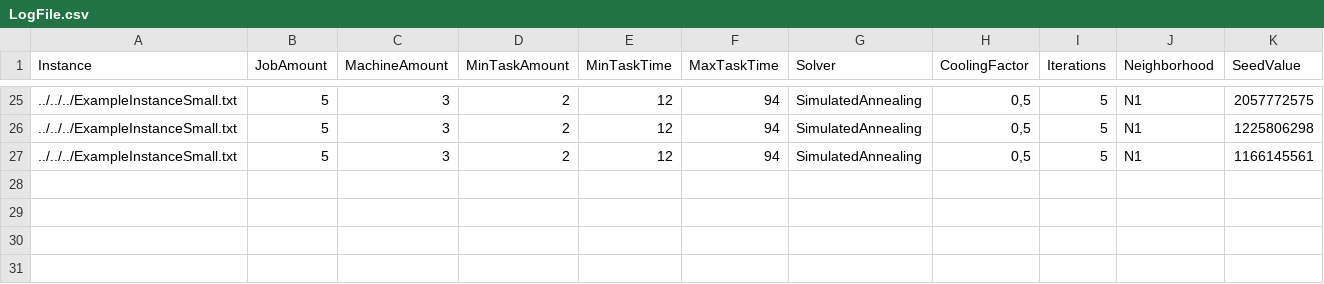
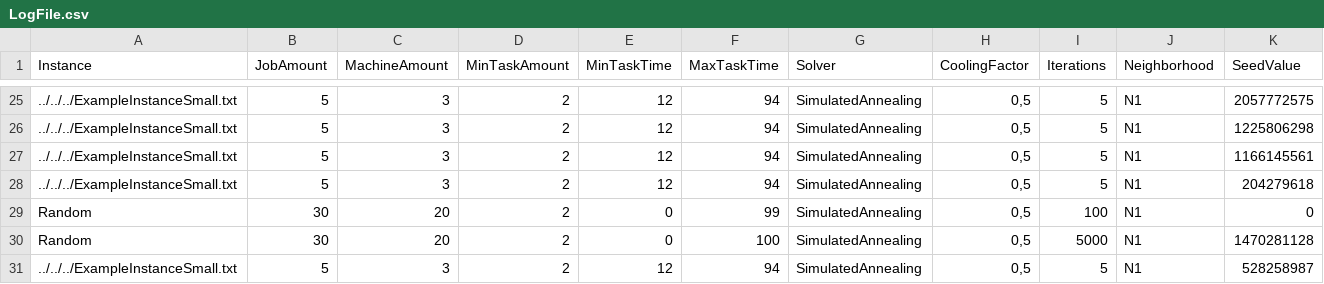
Before and after one commit to schmittth/Scheduling24_25, a CSV file: LogFile.csv, drawn as a sheet; only a part is shown, gaps mark what is left out; the diff names each change by its address in the sheet, - before the commit and + after, or states it on an @@ line.

```diff
--- a/LogFile.csv
+++ b/LogFile.csv
+row 28: ../../../ExampleInstanceSmall.txt | 5 | 3 | 2 | 12 | 94 | SimulatedAnnealing | 0,5 | 5 | N1 | 204279618
+row 29: Random | 30 | 20 | 2 | 0 | 99 | SimulatedAnnealing | 0,5 | 100 | N1 | 0
+row 30: Random | 30 | 20 | 2 | 0 | 100 | SimulatedAnnealing | 0,5 | 5000 | N1 | 1470281128
+row 31: ../../../ExampleInstanceSmall.txt | 5 | 3 | 2 | 12 | 94 | SimulatedAnnealing | 0,5 | 5 | N1 | 528258987
```
Also changed, not shown: 12 other files.
